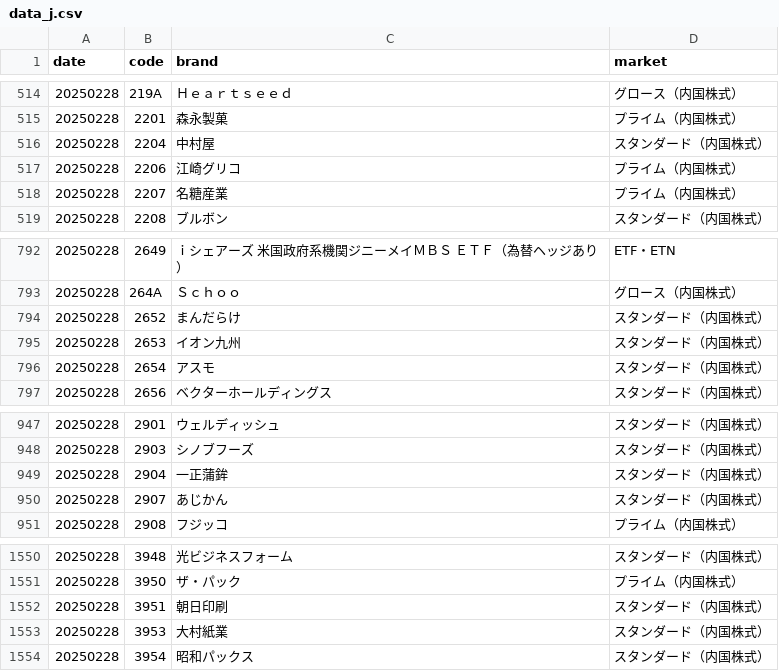
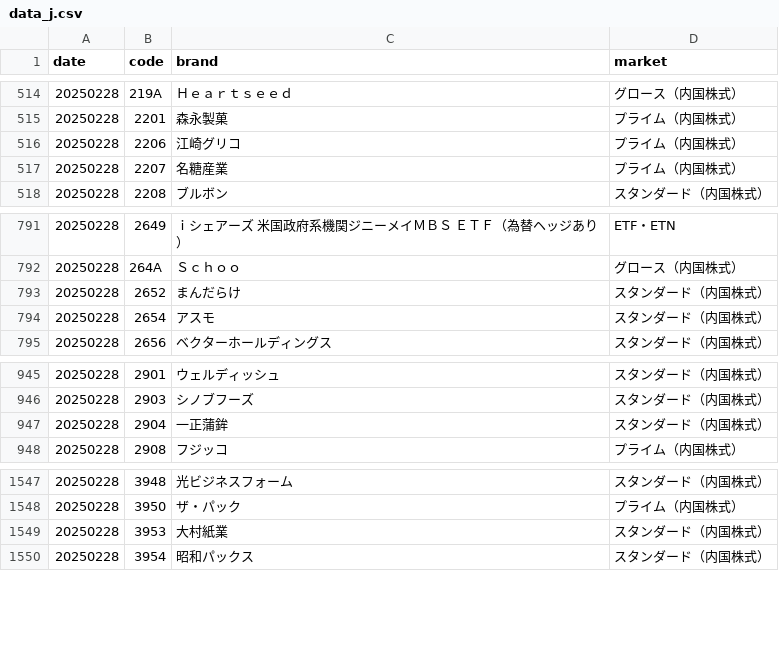
Before and after one commit to hajime-f/stocktrading, a CSV file: data/data_j.csv, drawn as a sheet; only a part is shown, gaps mark what is left out.

```diff
--- a/data/data_j.csv
+++ b/data/data_j.csv
@@ -515,3 +515,2 @@
 20250228,2201,森永製菓,プライム（内国株式）
-20250228,2204,中村屋,スタンダード（内国株式）
 20250228,2206,江崎グリコ,プライム（内国株式）
@@ -794,3 +793,2 @@
 20250228,2652,まんだらけ,スタンダード（内国株式）
-20250228,2653,イオン九州,スタンダード（内国株式）
 20250228,2654,アスモ,スタンダード（内国株式）
@@ -949,3 +947,2 @@
 20250228,2904,一正蒲鉾,スタンダード（内国株式）
-20250228,2907,あじかん,スタンダード（内国株式）
 20250228,2908,フジッコ,プライム（内国株式）
@@ -1551,3 +1548,2 @@
 20250228,3950,ザ・パック,プライム（内国株式）
-20250228,3951,朝日印刷,スタンダード（内国株式）
 20250228,3953,大村紙業,スタンダード（内国株式）
```
Also changed, not shown: 3 other files.
